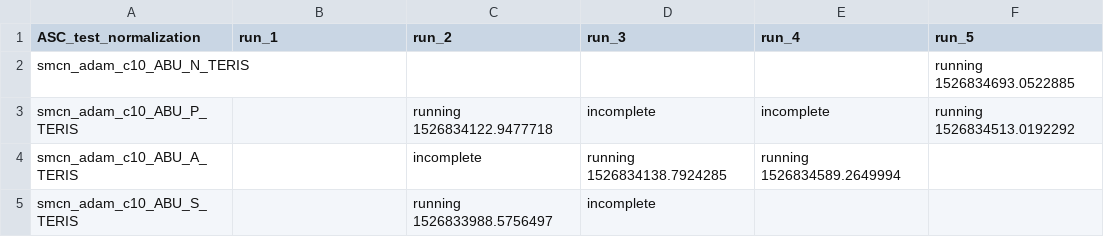
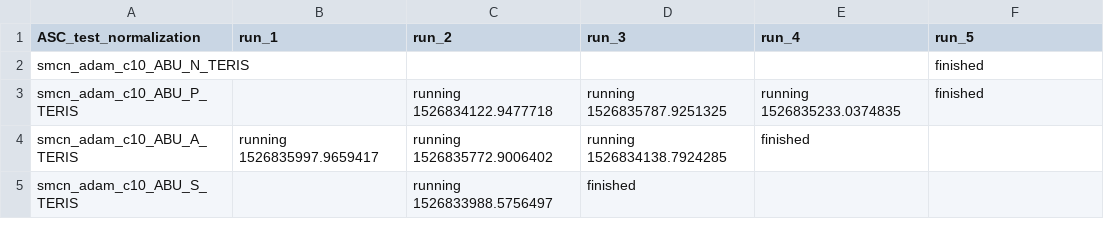
Before and after one commit to leonsuetfeld/activationblending, a CSV file: 2_scheduling/ASC_test_normalization.csv, drawn as a sheet.

```diff
--- a/2_scheduling/ASC_test_normalization.csv
+++ b/2_scheduling/ASC_test_normalization.csv
@@ -1,5 +1,5 @@
 ASC_test_normalization;run_1;run_2;run_3;run_4;run_5
-smcn_adam_c10_ABU_N_TERIS;;;;;running 1526834693.0522885
-smcn_adam_c10_ABU_P_TERIS;;running 1526834122.9477718;incomplete;incomplete;running 1526834513.0192292
-smcn_adam_c10_ABU_A_TERIS;;incomplete;running 1526834138.7924285;running 1526834589.2649994;
-smcn_adam_c10_ABU_S_TERIS;;running 1526833988.5756497;incomplete;;
+smcn_adam_c10_ABU_N_TERIS;;;;;finished
+smcn_adam_c10_ABU_P_TERIS;;running 1526834122.9477718;running 1526835787.9251325;running 1526835233.0374835;finished
+smcn_adam_c10_ABU_A_TERIS;running 1526835997.9659417;running 1526835772.9006402;running 1526834138.7924285;finished;
+smcn_adam_c10_ABU_S_TERIS;;running 1526833988.5756497;finished;;
```
Also changed, not shown: 3 other files.
